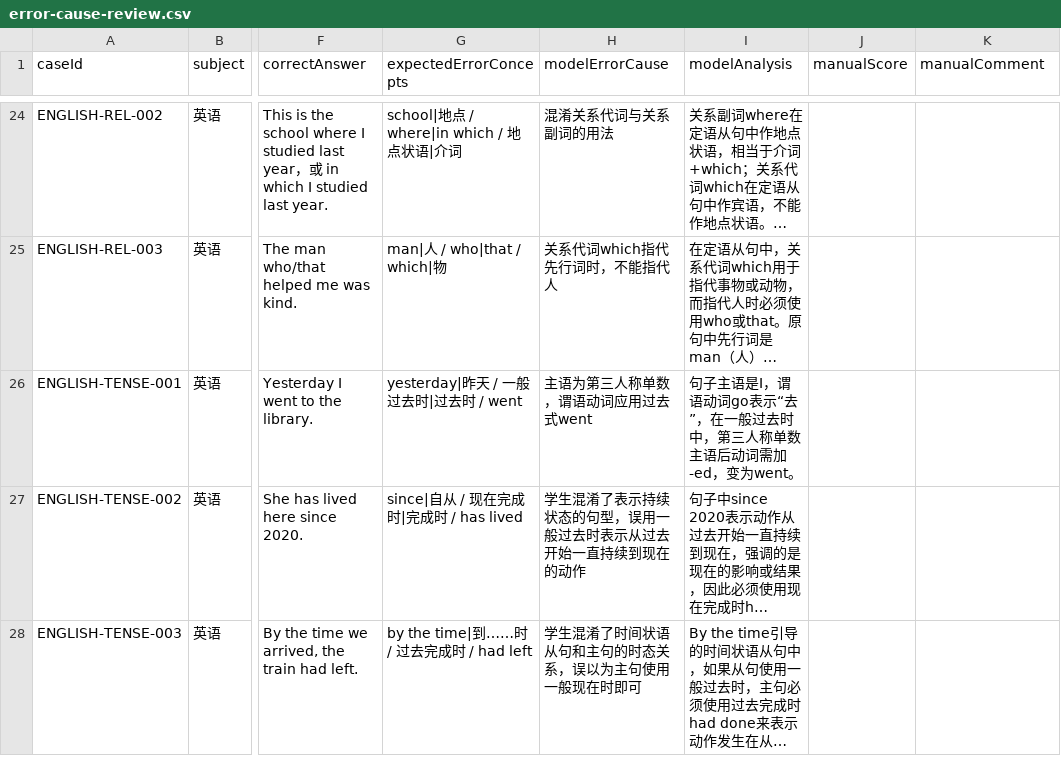
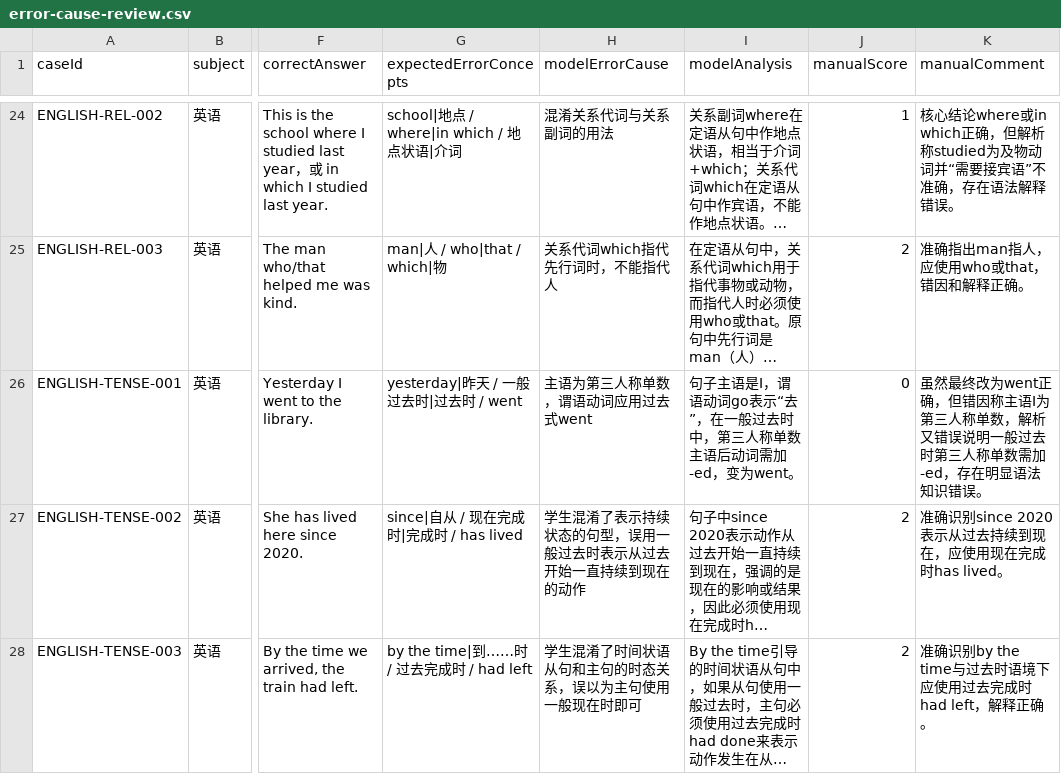
Before and after one commit to zc0429/graduation-project, a CSV file: docs/experiments/gate5/manual/error-cause-review.csv, drawn as a sheet; only a part is shown, gaps mark what is left out; long unchanged cells end in …; the diff covers the shown part only; the diff names each change by its address in the sheet, - before the commit and + after, or states it on an @@ line.

```diff
--- a/docs/experiments/gate5/manual/error-cause-review.csv
+++ b/docs/experiments/gate5/manual/error-cause-review.csv
-J24 (manualScore): (empty)
+J24 (manualScore): 1
-K24 (manualComment): (empty)
+K24 (manualComment): 核心结论where或in which正确，但解析称studied为及物动词并“需要接宾语”不准确，存在语法解释错误。
-J25 (manualScore): (empty)
+J25 (manualScore): 2
-K25 (manualComment): (empty)
+K25 (manualComment): 准确指出man指人，应使用who或that，错因和解释正确。
-J26 (manualScore): (empty)
+J26 (manualScore): 0
-K26 (manualComment): (empty)
+K26 (manualComment): 虽然最终改为went正确，但错因称主语I为第三人称单数，解析又错误说明一般过去时第三人称单数需加-ed，存在明显语法知识错误。
-J27:J28 (manualScore): (empty)
+J27:J28 (manualScore): 2
-K27 (manualComment): (empty)
+K27 (manualComment): 准确识别since 2020表示从过去持续到现在，应使用现在完成时has lived。
-K28 (manualComment): (empty)
+K28 (manualComment): 准确识别by the time与过去时语境下应使用过去完成时had left，解释正确。
```
Also changed, not shown: 44 edited cells elsewhere in this file, docs/experiments/gate5/manual/rag-ab-review.csv, 1 other file.
